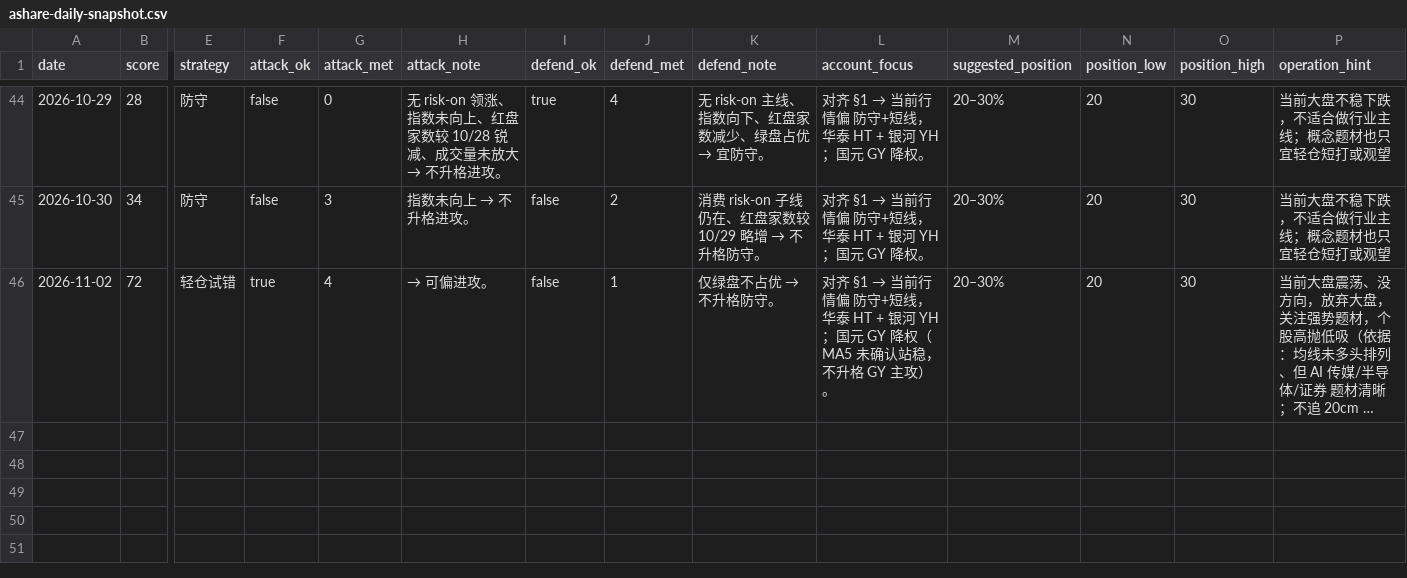
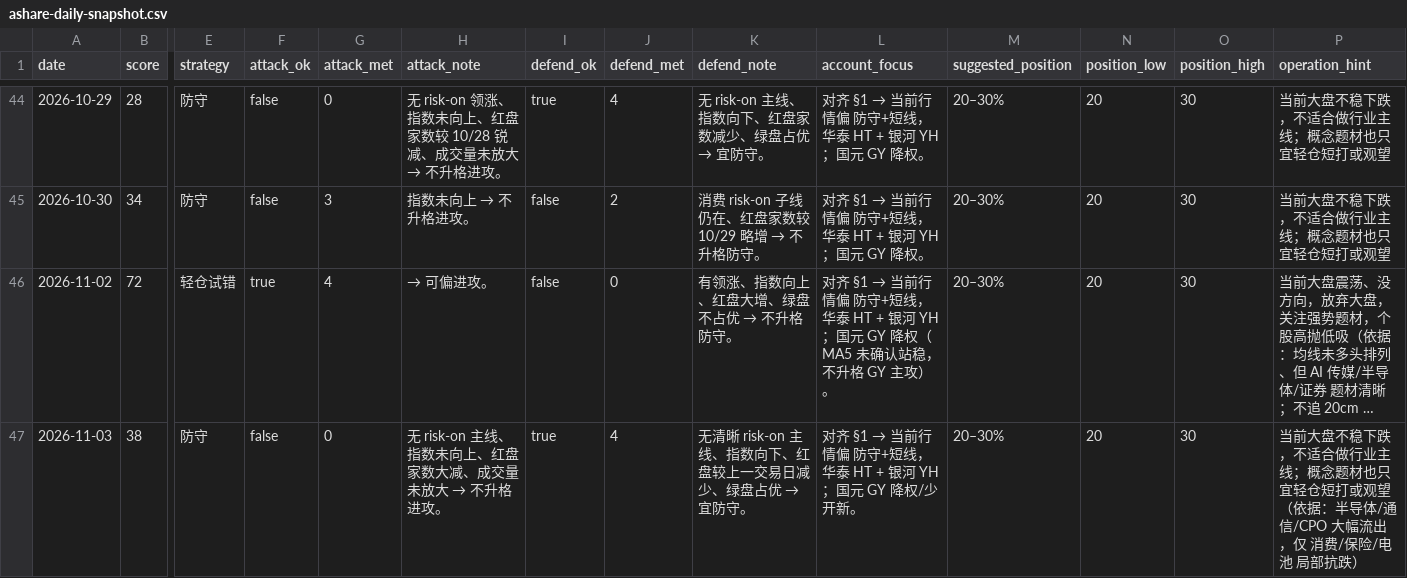
Before and after one commit to zhenfeng95/invest-agent, a CSV file: data/public/ashare-daily-snapshot.csv, drawn as a sheet; only a part is shown, gaps mark what is left out; long unchanged cells end in …; rows hold the shown columns only; the diff names each change by its address in the sheet, - before the commit and + after, or states it on an @@ line.

```diff
--- a/data/public/ashare-daily-snapshot.csv
+++ b/data/public/ashare-daily-snapshot.csv
-J46 (defend_met): 1
+J46 (defend_met): 0
@@ K46 (defend_note): 仅绿盘不占优 → 不升格防守。 → 有领涨、指数向上、红盘大增、绿盘不占优 → 不升格防守。 @@
+row 47: 2026-11-03 | 38 | 防守 | false | 0 | 无 risk-on 主线、指数未向上、红盘家数大减、成交量未放大 → 不升格进攻。 | true | 4 | 无清晰 risk-on 主线、指数向下、红盘较上一交易日减少、绿盘占优 → 宜防守。 | 对齐 §1 → 当前行情偏 防守+短线，华泰 HT + 银河 YH；国元 GY 降权/少开新。 | 20–30% | 20 | 30 | 当前大盘不稳下跌，不适合做行业主线；概念题材也只宜轻仓短打或观望（依据：半导体/通信/CPO 大幅流出，仅 消费/保险/电池 局部抗跌）
```
Also changed, not shown: 1 other file.
